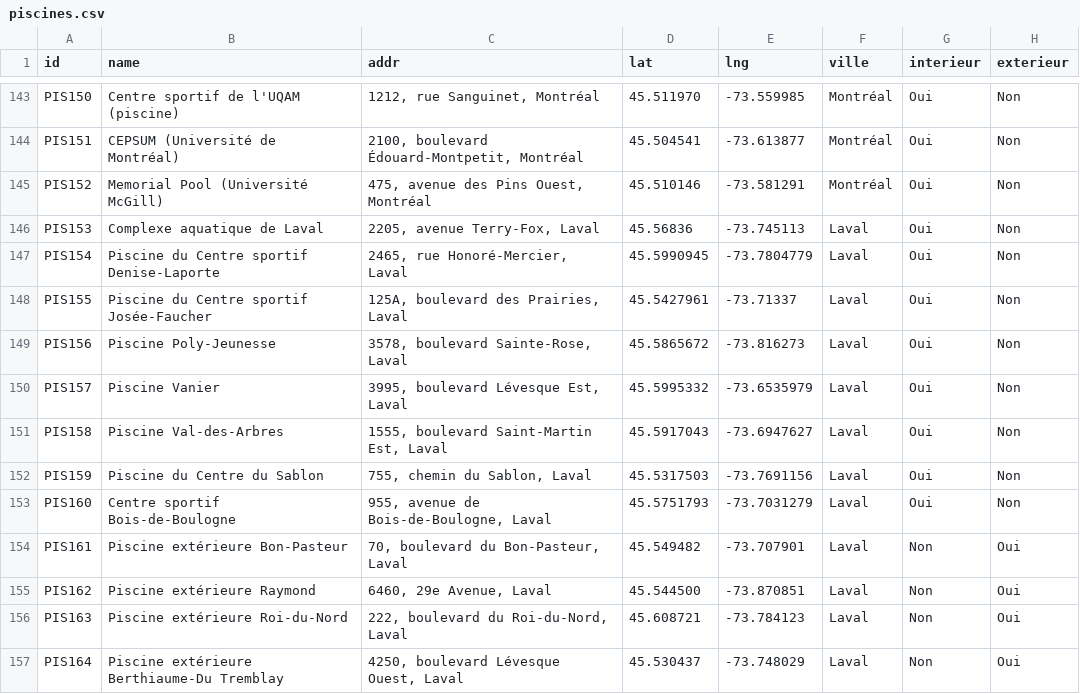
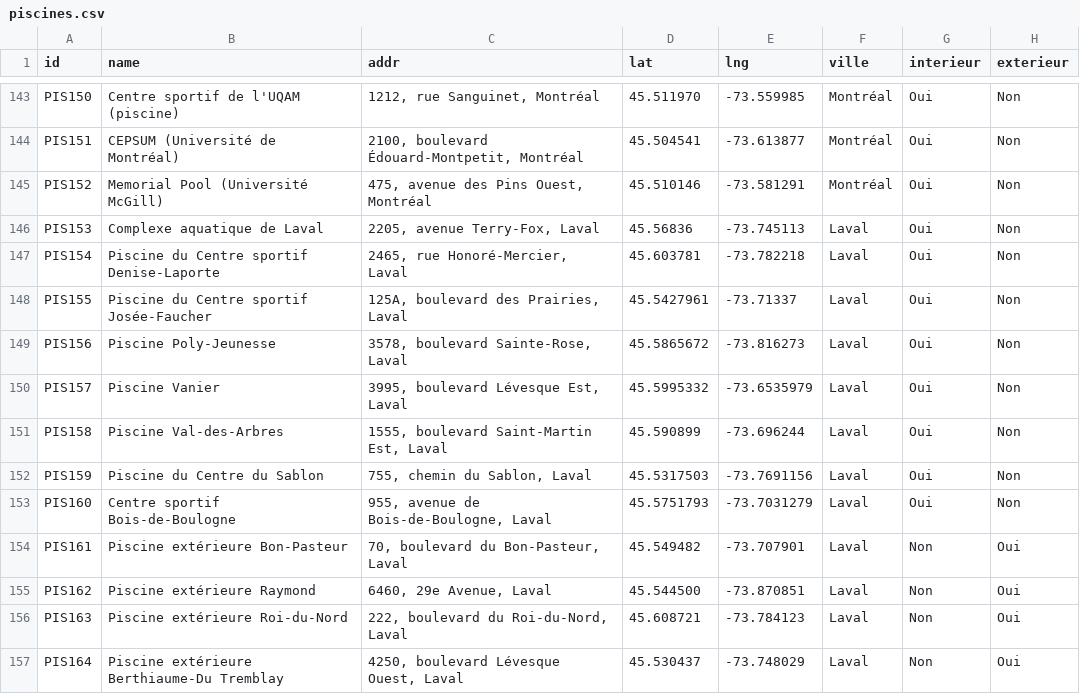
Before and after one commit to Lucas-Sws/Terrains-Soccer, a CSV file: piscine/piscines.csv, drawn as a sheet; only a part is shown, gaps mark what is left out; the diff names each change by its address in the sheet, - before the commit and + after, or states it on an @@ line.

Commit message:
Add files via upload

```diff
--- a/piscine/piscines.csv
+++ b/piscine/piscines.csv
-D147 (lat): 45.5990945
+D147 (lat): 45.603781
-E147 (lng): -73.7804779
+E147 (lng): -73.782218
-D151 (lat): 45.5917043
+D151 (lat): 45.590899
-E151 (lng): -73.6947627
+E151 (lng): -73.696244
```
